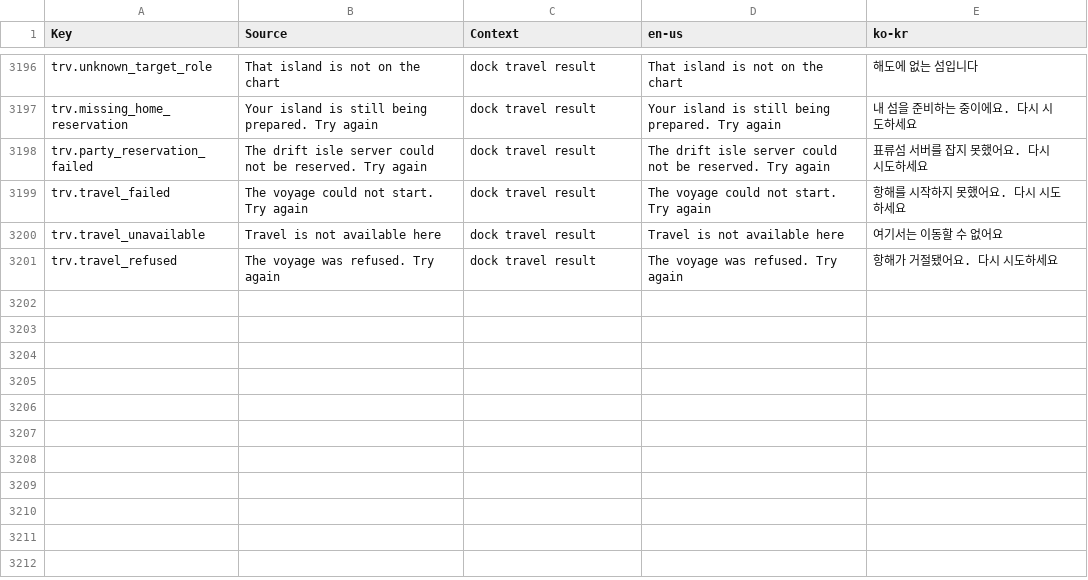
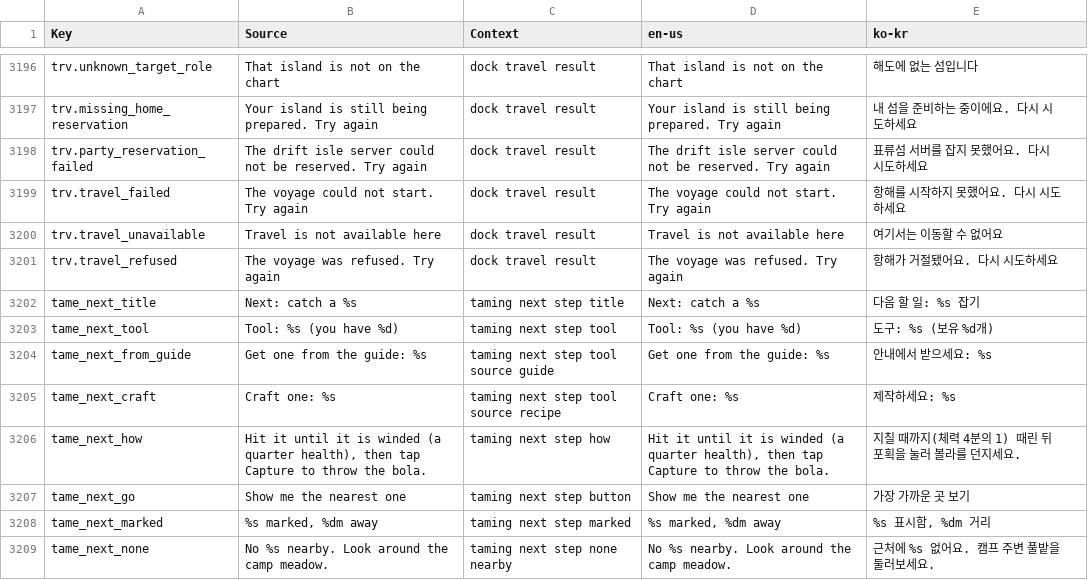
Before and after one commit to Indosaram/roblox_forge, a CSV file: games/robango-island/locale/strings.csv, drawn as a sheet; only a part is shown, gaps mark what is left out.

Commit message:
robango tame R09: the empty tamed-animals sheet leads with a next-step card - the nearest starter species to catch (basic, health <= starterHealth), the Hobble Bola with its owned count (or the open guide that grants it, else its recipe), how to weaken and capture, and a Show me button that outlines the nearest alive starter creature and walks there with the tap router's waypoint walk (ctx.walkTo); ko+en strings, headless spec renders the empty sheet and fires the button

```diff
--- a/games/robango-island/locale/strings.csv
+++ b/games/robango-island/locale/strings.csv
@@ -3201 +3201,9 @@ trv.travel_unavailable,Travel is not available here,dock travel result,Travel is
 trv.travel_refused,The voyage was refused. Try again,dock travel result,The voyage was refused. Try again,항해가 거절됐어요. 다시 시도하세요
+tame_next_title,Next: catch a %s,taming next step title,Next: catch a %s,다음 할 일: %s 잡기
+tame_next_tool,Tool: %s (you have %d),taming next step tool,Tool: %s (you have %d),도구: %s (보유 %d개)
+tame_next_from_guide,Get one from the guide: %s,taming next step tool source guide,Get one from the guide: %s,안내에서 받으세요: %s
+tame_next_craft,Craft one: %s,taming next step tool source recipe,Craft one: %s,제작하세요: %s
+tame_next_how,"Hit it until it is winded (a quarter health), then tap Capture to throw the bola.",taming next step how,"Hit it until it is winded (a quarter health), then tap Capture to throw the bola.",지칠 때까지(체력 4분의 1) 때린 뒤 포획을 눌러 볼라를 던지세요.
+tame_next_go,Show me the nearest one,taming next step button,Show me the nearest one,가장 가까운 곳 보기
+tame_next_marked,"%s marked, %dm away",taming next step marked,"%s marked, %dm away","%s 표시함, %dm 거리"
+tame_next_none,No %s nearby. Look around the camp meadow.,taming next step none nearby,No %s nearby. Look around the camp meadow.,근처에 %s 없어요. 캠프 주변 풀밭을 둘러보세요.
```
Also changed, not shown: games/robango-island/locale/provenance.csv, 4 other files.
